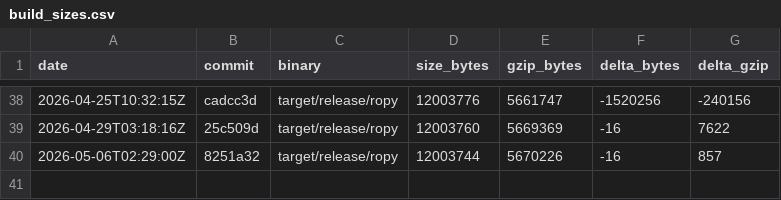
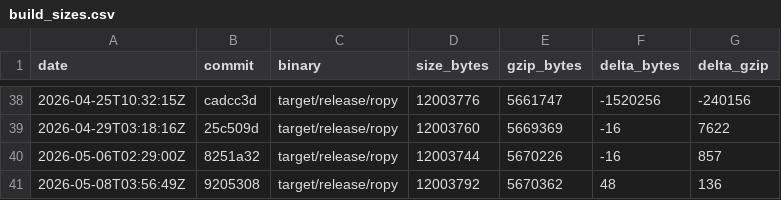
Before and after one commit to StudentWeis/ropy, a CSV file: docs/data/build_sizes.csv, drawn as a sheet; only a part is shown, gaps mark what is left out; the diff names each change by its address in the sheet, - before the commit and + after, or states it on an @@ line.

Commit message:
chore(release): release ropy 0.5.1

```diff
--- a/docs/data/build_sizes.csv
+++ b/docs/data/build_sizes.csv
+row 41: 2026-05-08T03:56:49Z | 9205308 | target/release/ropy | 12003792 | 5670362 | 48 | 136
```
Also changed, not shown: 3 other files.
